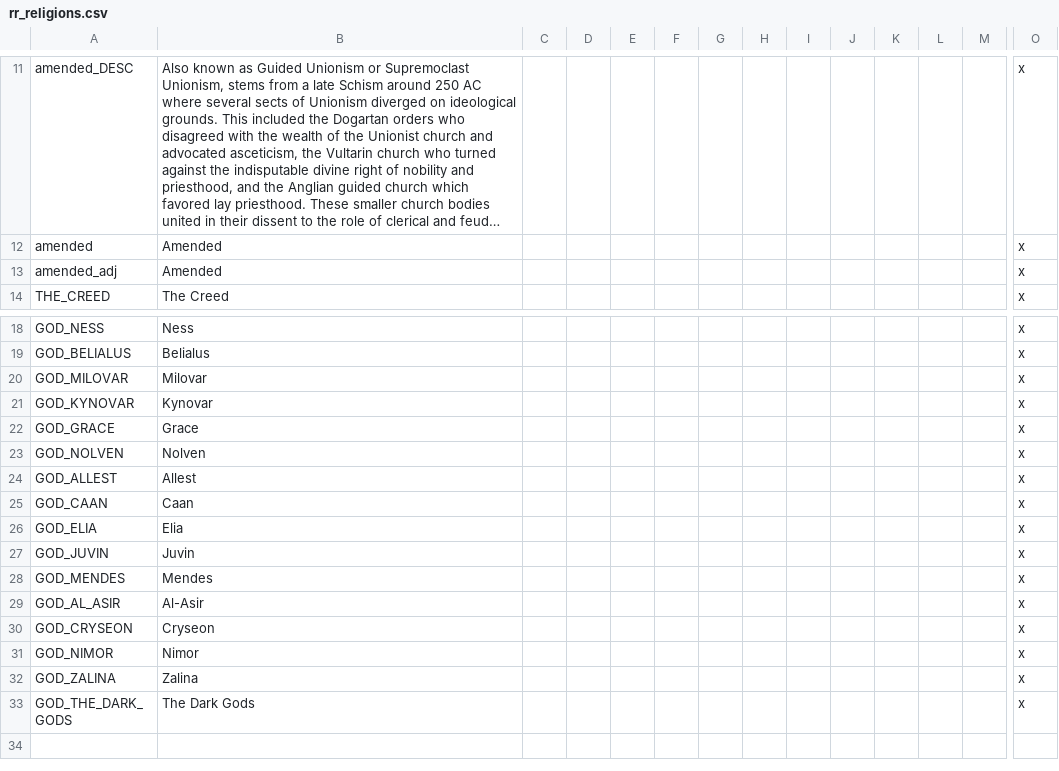
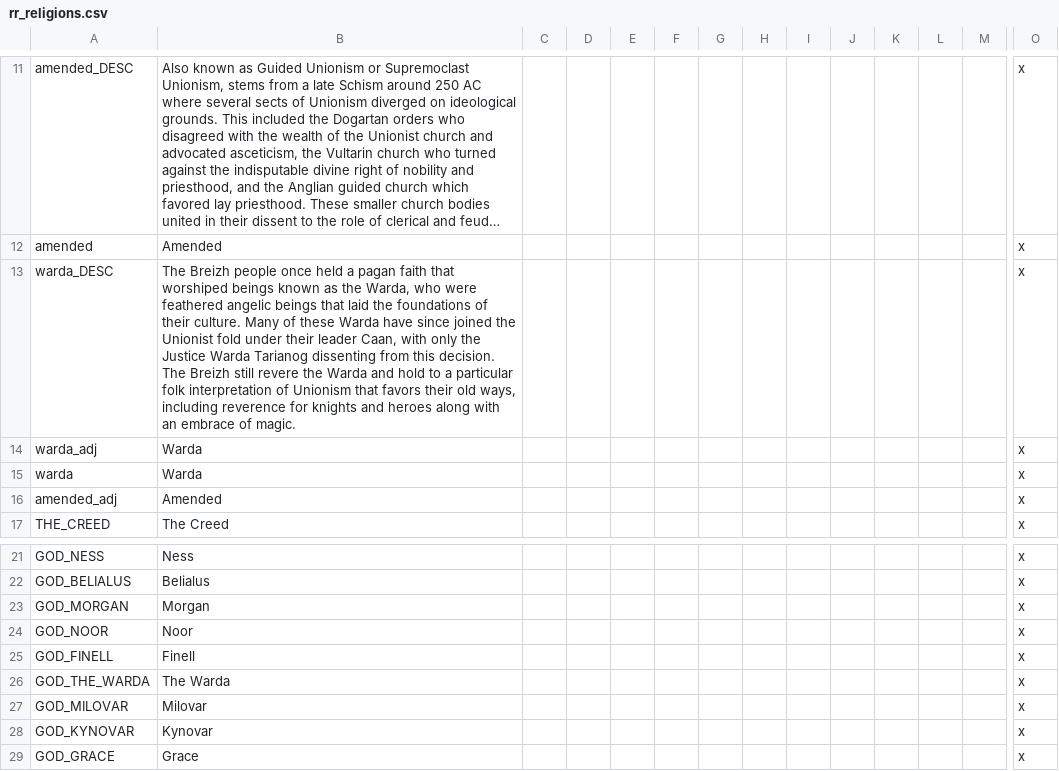
Before and after one commit to Federico-CM/ck2_mod, a CSV file: regalia_reborn/localisation/rr_religions.csv, drawn as a sheet; only a part is shown, gaps mark what is left out; the shorter side is filled out with more unchanged rows; long unchanged cells end in …; rows hold the shown columns only; the diff names each change by its address in the sheet, - before the commit and + after, or states it on an @@ line.

Commit message:
Breizh Content
- Warda created as Breizh-flavored Unionism
- Breizh given the celticgfx to reflect Welsh inspirations
- Changed 'Kyntir' to 'Kintyr' to reflect current spelling
- Added and moved around some Unionist sect gods

```diff
--- a/regalia_reborn/localisation/rr_religions.csv
+++ b/regalia_reborn/localisation/rr_religions.csv
+row 13: warda_DESC | The Breizh people once held a pagan faith that worshiped beings known as the Warda, who were feathered angelic beings that laid the foundations of their culture. Many of these Warda have since joined the Unionist fold under their leader Caan, with only the Justice Warda Tarianog dissenting from this decision. The Breizh still revere the Warda and hold to a particular folk interpretation of Unionism that favors their old ways, including reverence for knights and heroes along with an embrace of magic. |  |  |  |  |  |  |  |  |  |  |  | x
+row 14: warda_adj | Warda |  |  |  |  |  |  |  |  |  |  |  | x
+row 15: warda | Warda |  |  |  |  |  |  |  |  |  |  |  | x
+row 23: GOD_MORGAN | Morgan |  |  |  |  |  |  |  |  |  |  |  | x
+row 24: GOD_NOOR | Noor |  |  |  |  |  |  |  |  |  |  |  | x
+row 25: GOD_FINELL | Finell |  |  |  |  |  |  |  |  |  |  |  | x
+row 26: GOD_THE_WARDA | The Warda |  |  |  |  |  |  |  |  |  |  |  | x
```
Also changed, not shown: regalia_reborn/localisation/00_titles.csv, 6 other files.
